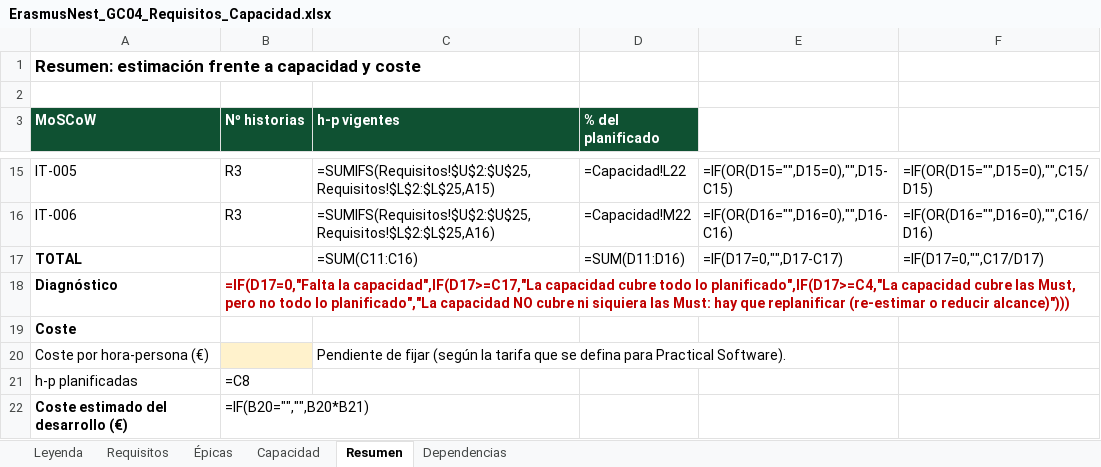
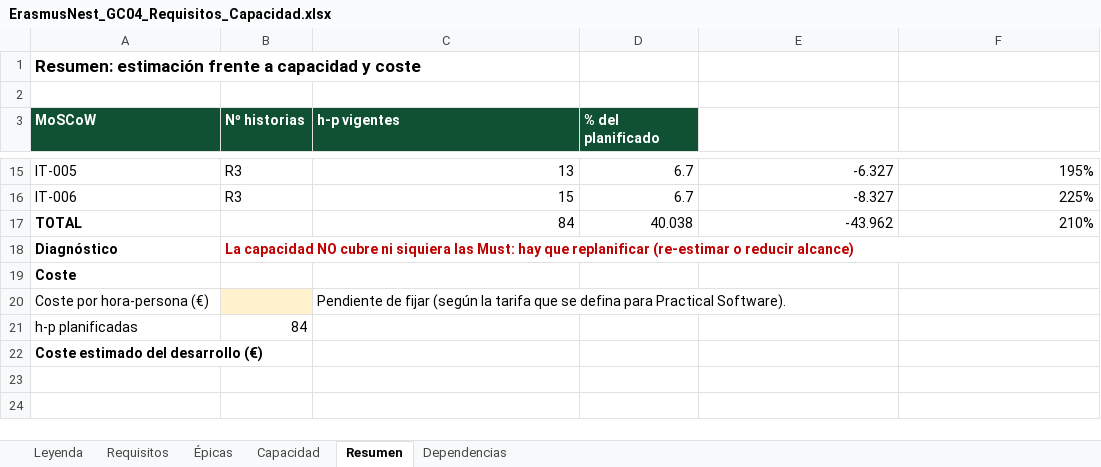
Before and after one commit to Spidergled/Proyecto_GC04-sonar, an Excel workbook: docs/ErasmusNest_GC04_Requisitos_Capacidad.xlsx, sheet Resumen, drawn as a sheet; only a part is shown, gaps mark what is left out; values as stored, in another font and other column widths than the file's, no borders; formulas without a stored value are shown as written; conditional formats not drawn; the diff covers the shown part only; the diff names each change by its address in the sheet, - before the commit and + after, or states it on an @@ line.

```diff
--- a/docs/ErasmusNest_GC04_Requisitos_Capacidad.xlsx (sheet Resumen)
+++ b/docs/ErasmusNest_GC04_Requisitos_Capacidad.xlsx (sheet Resumen)
-C15 (h-p vigentes): =SUMIFS(Requisitos!$U$2:$U$25,Requisitos!$L$2:$L$25,A15)
+C15 (h-p vigentes): 13
-D15 (% del planificado): =Capacidad!L22
+D15 (% del planificado): 6.7
-E15: =IF(OR(D15="",D15=0),"",D15-C15)
+E15: -6.327
-F15: =IF(OR(D15="",D15=0),"",C15/D15)
+F15: 195%
-C16 (h-p vigentes): =SUMIFS(Requisitos!$U$2:$U$25,Requisitos!$L$2:$L$25,A16)
+C16 (h-p vigentes): 15
-D16 (% del planificado): =Capacidad!M22
+D16 (% del planificado): 6.7
-E16: =IF(OR(D16="",D16=0),"",D16-C16)
+E16: -8.327
-F16: =IF(OR(D16="",D16=0),"",C16/D16)
+F16: 225%
-C17 (h-p vigentes): =SUM(C11:C16)
+C17 (h-p vigentes): 84
-D17 (% del planificado): =SUM(D11:D16)
+D17 (% del planificado): 40.038
-E17: =IF(D17=0,"",D17-C17)
+E17: -43.962
-F17: =IF(D17=0,"",C17/D17)
+F17: 210%
-B18 (Nº historias): =IF(D17=0,"Falta la capacidad",IF(D17>=C17,"La capacidad cubre todo lo planificado",IF(D17>=C4,"La capacidad cubre las Must, pero no todo lo planificado","La capacidad NO cubre ni siquiera las Must: hay que replanificar (re-estimar o reducir alcance)")))
+B18 (Nº historias): La capacidad NO cubre ni siquiera las Must: hay que replanificar (re-estimar o reducir alcance)
-B21 (Nº historias): =C8
+B21 (Nº historias): 84
-B22 (Nº historias): =IF(B20="","",B20*B21)
+B22 (Nº historias): (empty)
```
Also changed, not shown: 30 edited cells elsewhere in this sheet, sheet Requisitos, sheet Capacidad, sheet Épicas, charts or pictures, 5 other files.
